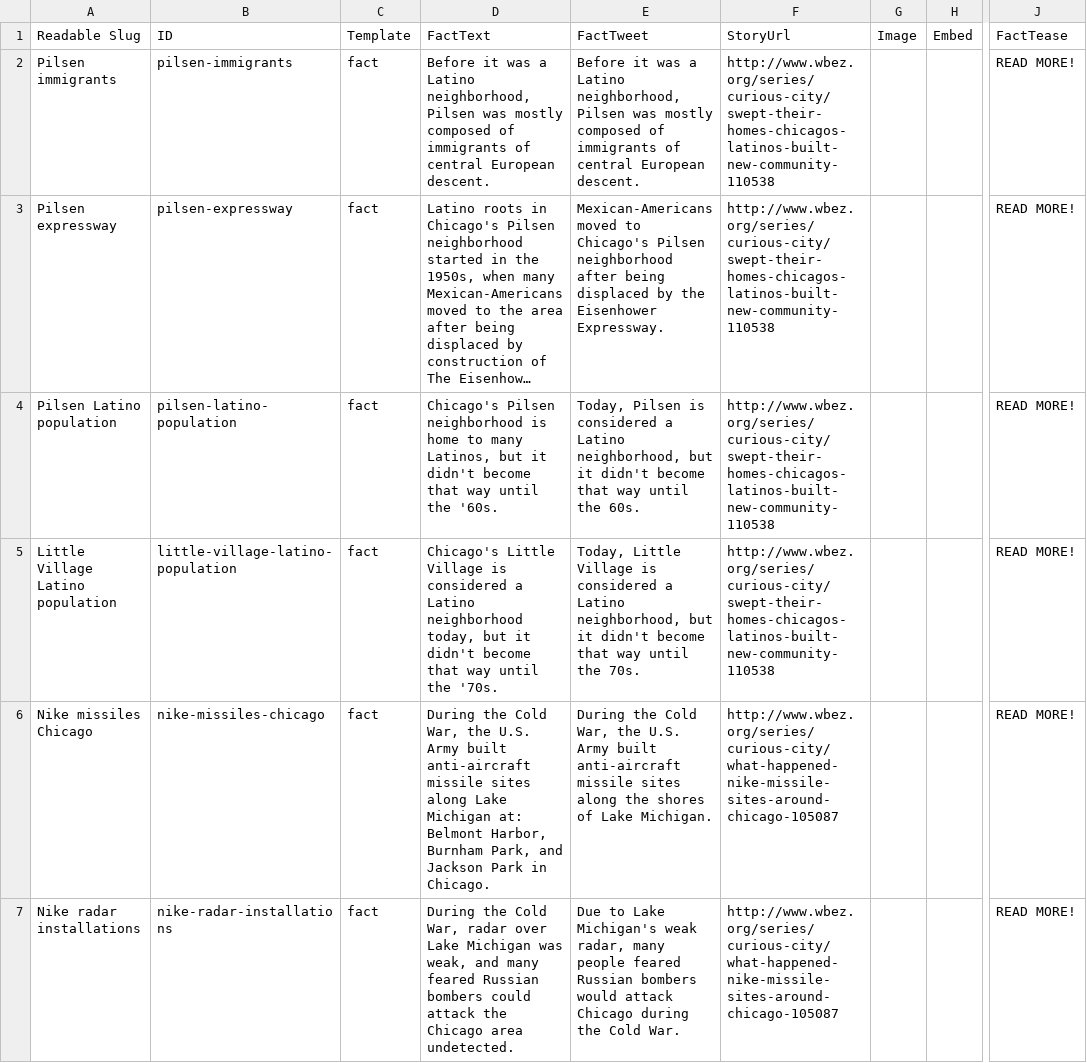
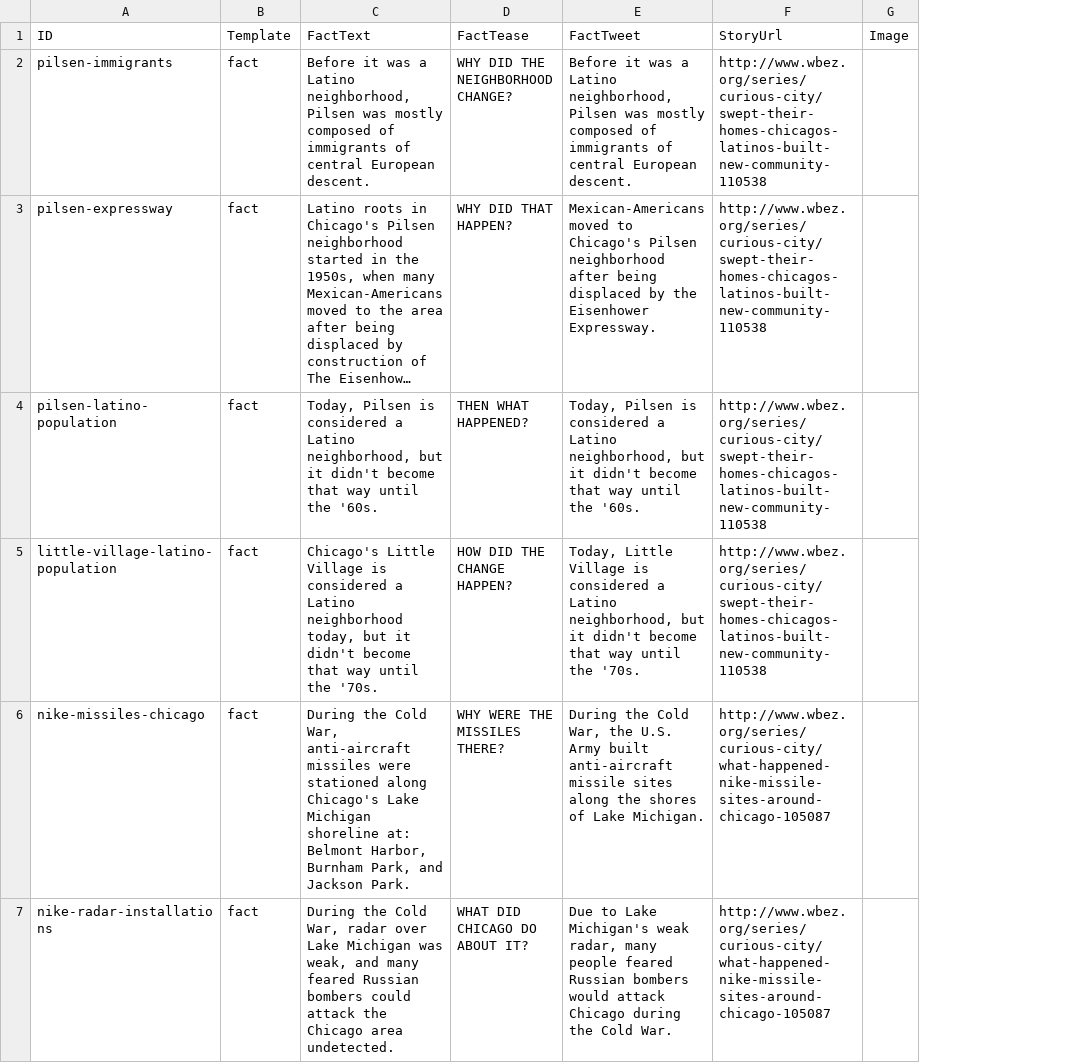
Before and after one commit to melodykramer/curiouscity-facts, a CSV file: facts.csv, drawn as a sheet; only a part is shown, gaps mark what is left out; long unchanged cells end in …; removed rows and columns are numbered as before the commit, all else as after; the diff covers the shown part only; the diff names each change by its address in the sheet, - before the commit and + after, or states it on an @@ line.

```diff
--- a/facts.csv
+++ b/facts.csv
-column A (Readable Slug), rows 2-7: Pilsen immigrants | Pilsen expressway | Pilsen Latino population | Little Village Latino population | Nike missiles Chicago | Nike radar installations
+column D (FactTease), rows 2-7: WHY DID THE NEIGHBORHOOD CHANGE? | WHY DID THAT HAPPEN? | THEN WHAT HAPPENED? | HOW DID THE CHANGE HAPPEN? | WHY WERE THE MISSILES THERE? | WHAT DID CHICAGO DO ABOUT IT?
-column H (Embed), empty
-column J (FactTease), rows 2-7: all READ MORE!
-C4 (FactText): Chicago's Pilsen neighborhood is home to many Latinos, but it…
+C4 (FactText): Today, Pilsen is considered a Latino neighborhood, but it…
-E4 (FactTweet): …until the 60s.
+E4 (FactTweet): …until the '60s.
-E5 (FactTweet): …until the 70s.
+E5 (FactTweet): …until the '70s.
-C6 (FactText): …Cold War, the U.S. Army built anti-aircraft missile sites along Lake Michigan at: Belmont Harbor, Burnham Park, and Jackson Park in Chicago.
+C6 (FactText): …Cold War, anti-aircraft missiles were stationed along Chicago's Lake Michigan shoreline at: Belmont Harbor, Burnham Park, and Jackson Park.
```
Also changed, not shown: 1 added row, 1 removed row and 55 edited cells elsewhere in this file, 20 other files.
